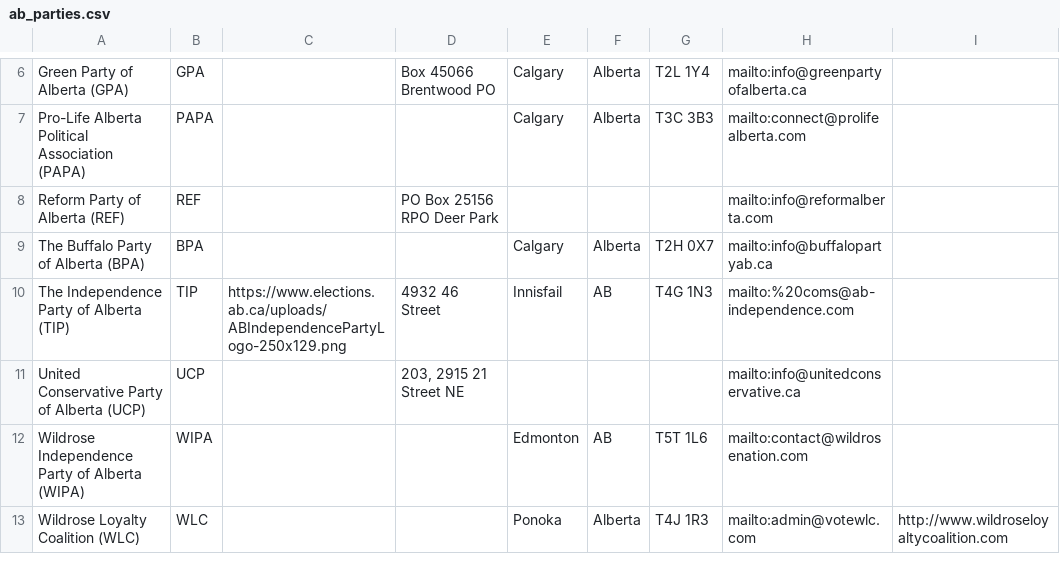
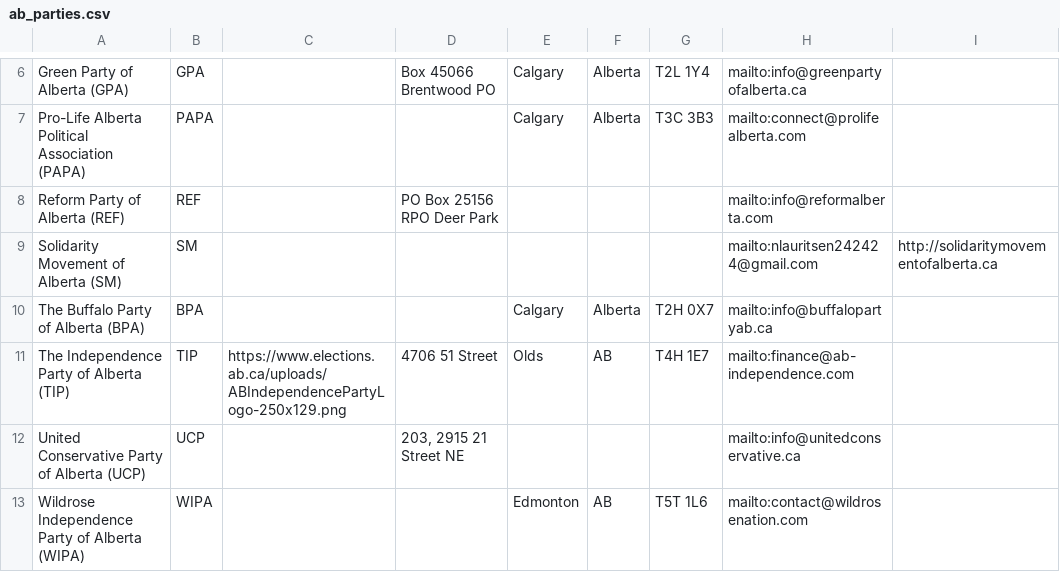
Before and after one commit to mcbeanit/Alberta, a CSV file: ab_parties.csv, drawn as a sheet; only a part is shown, gaps mark what is left out; the shorter side is filled out with more unchanged rows.

Commit message:
update to list of ab parties

```diff
--- a/ab_parties.csv
+++ b/ab_parties.csv
@@ -8,4 +8,5 @@ Pro-Life Alberta Political Association (PAPA)	PAPA			Calgary	Alberta	T3C 3B3	mai
 Reform Party of Alberta (REF)	REF		PO Box 25156 RPO Deer Park				mailto:info@reformalberta.com	
+Solidarity Movement of Alberta (SM)	SM						mailto:nlauritsen242424@gmail.com	http://solidaritymovementofalberta.ca
 The Buffalo Party of Alberta (BPA)	BPA			Calgary	Alberta	T2H 0X7	mailto:info@buffalopartyab.ca	
-The Independence Party of Alberta (TIP)	TIP	https://www.elections.ab.ca/uploads/ABIndependencePartyLogo-250x129.png	4932 46 Street	Innisfail	AB	T4G 1N3	mailto:%20coms@ab-independence.com	
+The Independence Party of Alberta (TIP)	TIP	https://www.elections.ab.ca/uploads/ABIndependencePartyLogo-250x129.png	4706 51 Street	Olds	AB	T4H 1E7	mailto:finance@ab-independence.com	
 United Conservative Party of Alberta (UCP)	UCP		203, 2915 21 Street NE				mailto:info@unitedconservative.ca	
```
Also changed, not shown: ab_parties_officers.csv.
